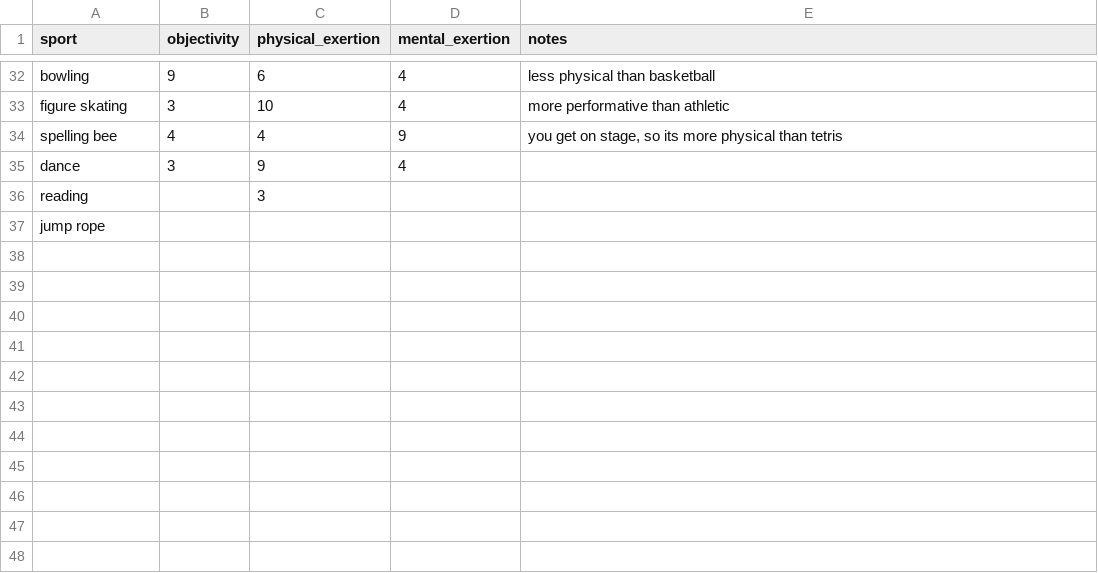
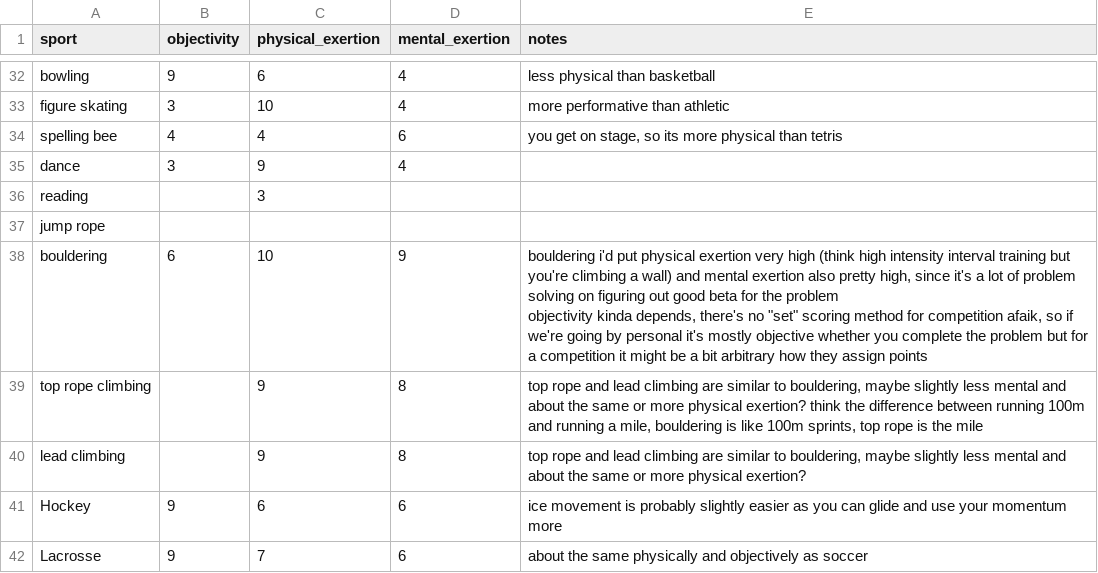
Before and after one commit to MoralCode/sports-comparison, a CSV file: data.csv, drawn as a sheet; only a part is shown, gaps mark what is left out.

Commit message:
Add a couple more sports

```diff
--- a/data.csv
+++ b/data.csv
@@ -33,3 +33,3 @@ bowling,9,6,4,less physical than basketball
 figure skating,3,10,4,more performative than athletic
-spelling bee,4,4,9,"you get on stage, so its more physical than tetris"
+spelling bee,4,4,6,"you get on stage, so its more physical than tetris"
 dance,3,9,4,
@@ -37 +37,8 @@ reading,,3,,
 jump rope,,,,
+bouldering,6,10,9,"bouldering i'd put physical exertion very high (think high intensity interval training but you're climbing a wall) and mental exertion also pretty high, since it's a lot of problem solving on figuring out good beta for the problem
+
+objectivity kinda depends, there's no ""set"" scoring method for competition afaik, so if we're going by personal it's mostly objective whether you complete the problem but for a competition it might be a bit arbitrary how they assign points"
+top rope climbing,,9,8,"top rope and lead climbing are similar to bouldering, maybe slightly less mental and about the same or more physical exertion? think the difference between running 100m and running a mile, bouldering is like 100m sprints, top rope is the mile"
+lead climbing,,9,8,"top rope and lead climbing are similar to bouldering, maybe slightly less mental and about the same or more physical exertion?"
+Hockey,9,6,6,ice movement is probably slightly easier as you can glide and use your momentum more
+Lacrosse,9,7,6,about the same physically and objectively as soccer
```
